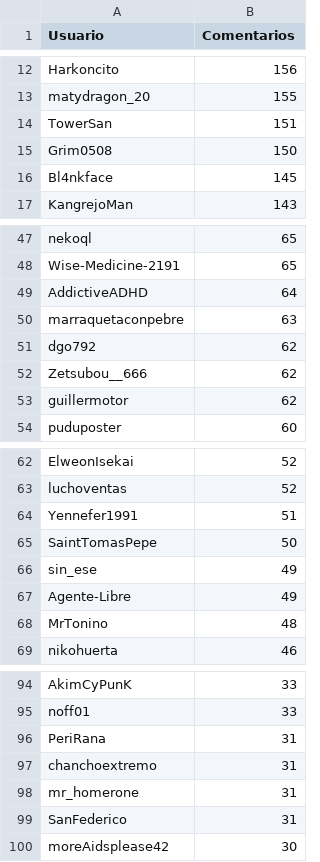
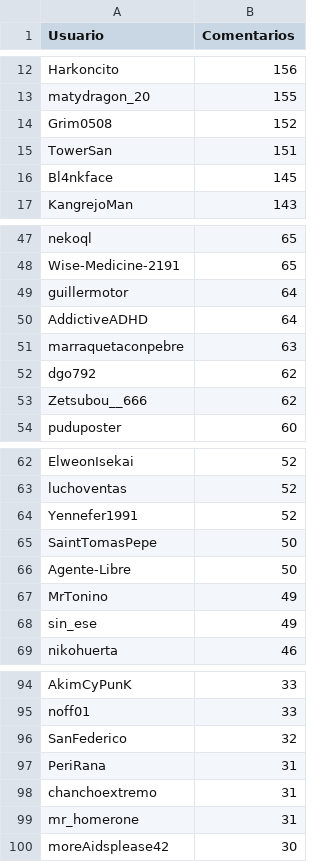
Before and after one commit to djxzinik/rChileRandom-Bot, a CSV file: weekly/2022_11_comments.csv, drawn as a sheet; only a part is shown, gaps mark what is left out; the diff covers the shown part only.

```diff
--- a/weekly/2022_11_comments.csv
+++ b/weekly/2022_11_comments.csv
@@ -13,4 +13,4 @@ Harkoncito,156
 matydragon_20,155
+Grim0508,152
 TowerSan,151
-Grim0508,150
 Bl4nkface,145
@@ -48,2 +48,3 @@ nekoql,65
 Wise-Medicine-2191,65
+guillermotor,64
 AddictiveADHD,64
@@ -52,3 +53,2 @@ dgo792,62
 Zetsubou__666,62
-guillermotor,62
 puduposter,60
@@ -63,7 +63,7 @@ ElweonIsekai,52
 luchoventas,52
-Yennefer1991,51
+Yennefer1991,52
 SaintTomasPepe,50
+Agente-Libre,50
+MrTonino,49
 sin_ese,49
-Agente-Libre,49
-MrTonino,48
 nikohuerta,46
@@ -95,2 +95,3 @@ AkimCyPunK,33
 noff01,33
+SanFederico,32
 PeriRana,31
@@ -98,3 +99,2 @@ chanchoextremo,31
 mr_homerone,31
-SanFederico,31
 moreAidsplease42,30
```
Also changed, not shown: 5 added rows, 5 removed rows and 4 edited cells elsewhere in this file, Users_comments.csv, weekly/2022_10_comments.csv, 4 other files.
